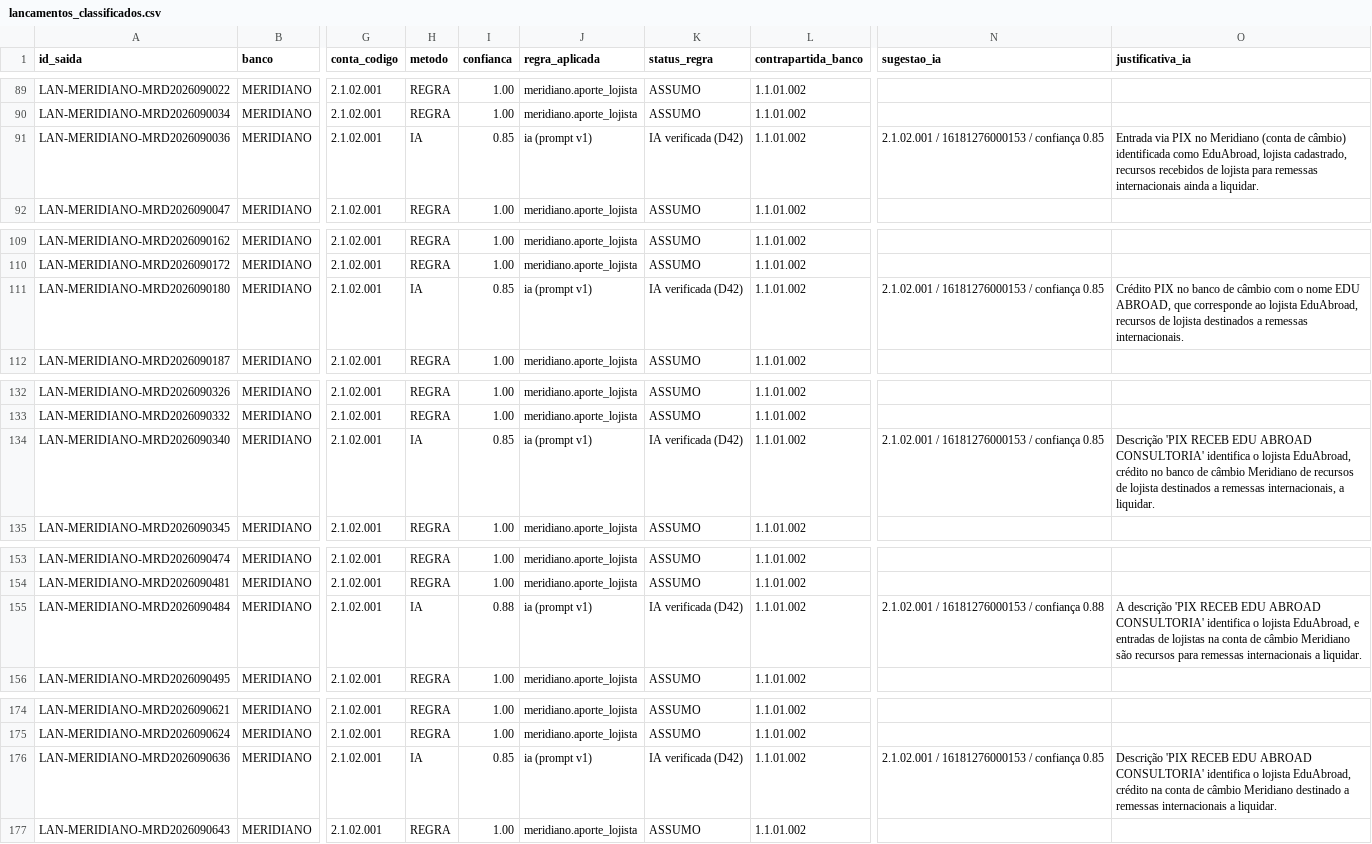
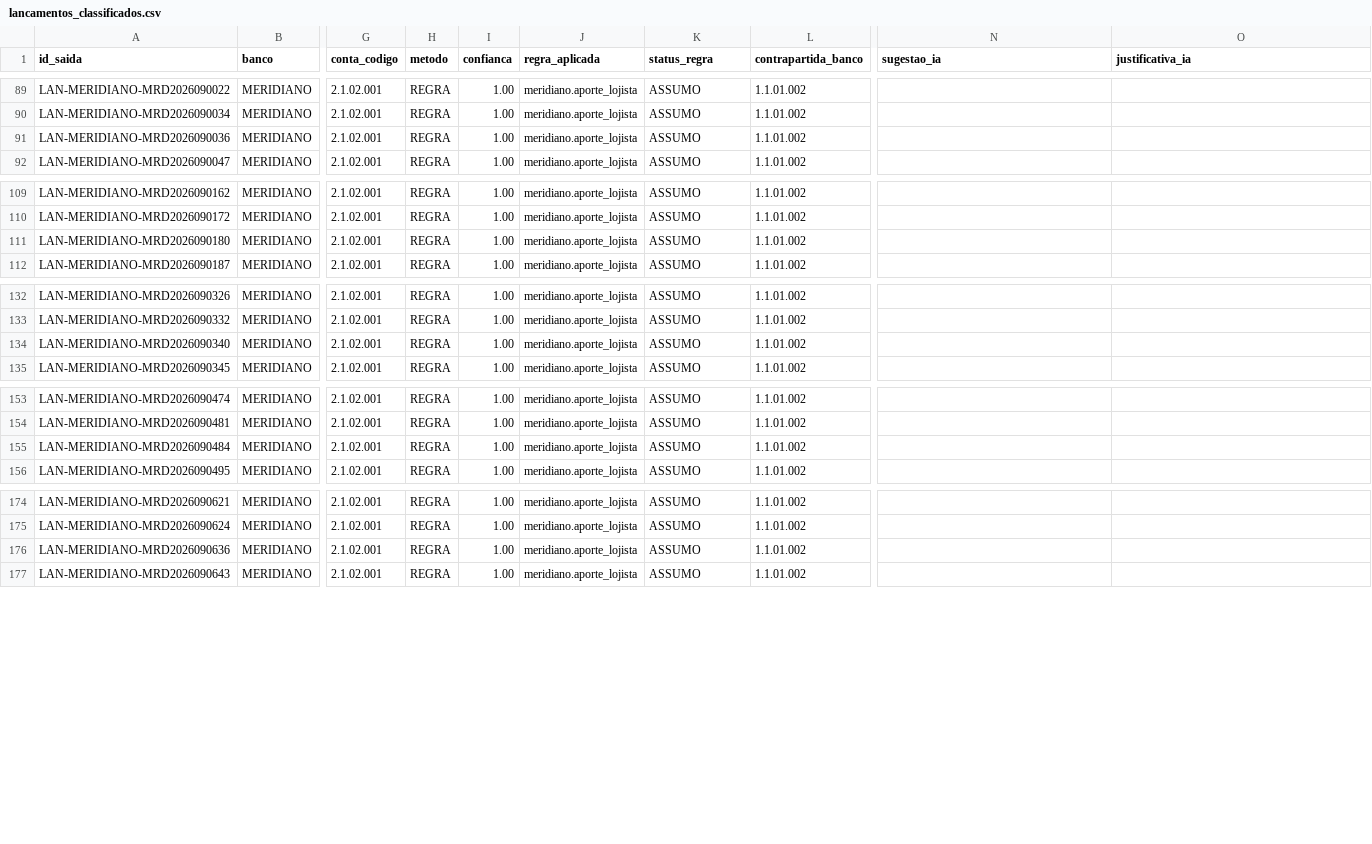
Before and after one commit to LandLandeiro/lucca-fechamento-mensal, a CSV file: saida/lancamentos_classificados.csv, drawn as a sheet; only a part is shown, gaps mark what is left out; the diff covers the shown part only; the diff names each change by its address in the sheet, - before the commit and + after, or states it on an @@ line.

```diff
--- a/saida/lancamentos_classificados.csv
+++ b/saida/lancamentos_classificados.csv
-H91 (metodo): IA
+H91 (metodo): REGRA
-I91 (confianca): 0.85
+I91 (confianca): 1.00
-J91 (regra_aplicada): ia (prompt v1)
+J91 (regra_aplicada): meridiano.aporte_lojista
-K91 (status_regra): IA verificada (D42)
+K91 (status_regra): ASSUMO
-N91 (sugestao_ia): 2.1.02.001 / 16181276000153 / confiança 0.85
+N91 (sugestao_ia): (empty)
-O91 (justificativa_ia): Entrada via PIX no Meridiano (conta de câmbio) identificada como EduAbroad, lojista cadastrado, recursos recebidos de lojista para remessas internacionais ainda a liquidar.
+O91 (justificativa_ia): (empty)
-H111 (metodo): IA
+H111 (metodo): REGRA
-I111 (confianca): 0.85
+I111 (confianca): 1.00
-J111 (regra_aplicada): ia (prompt v1)
+J111 (regra_aplicada): meridiano.aporte_lojista
-K111 (status_regra): IA verificada (D42)
+K111 (status_regra): ASSUMO
-N111 (sugestao_ia): 2.1.02.001 / 16181276000153 / confiança 0.85
+N111 (sugestao_ia): (empty)
-O111 (justificativa_ia): Crédito PIX no banco de câmbio com o nome EDU ABROAD, que corresponde ao lojista EduAbroad, recursos de lojista destinados a remessas internacionais.
+O111 (justificativa_ia): (empty)
-H134 (metodo): IA
+H134 (metodo): REGRA
-I134 (confianca): 0.85
+I134 (confianca): 1.00
-J134 (regra_aplicada): ia (prompt v1)
+J134 (regra_aplicada): meridiano.aporte_lojista
-K134 (status_regra): IA verificada (D42)
+K134 (status_regra): ASSUMO
-N134 (sugestao_ia): 2.1.02.001 / 16181276000153 / confiança 0.85
+N134 (sugestao_ia): (empty)
-O134 (justificativa_ia): Descrição 'PIX RECEB EDU ABROAD CONSULTORIA' identifica o lojista EduAbroad, crédito no banco de câmbio Meridiano de recursos de lojista destinados a remessas internacionais, a liquidar.
+O134 (justificativa_ia): (empty)
-H155 (metodo): IA
+H155 (metodo): REGRA
-I155 (confianca): 0.88
+I155 (confianca): 1.00
-J155 (regra_aplicada): ia (prompt v1)
+J155 (regra_aplicada): meridiano.aporte_lojista
-K155 (status_regra): IA verificada (D42)
+K155 (status_regra): ASSUMO
-N155 (sugestao_ia): 2.1.02.001 / 16181276000153 / confiança 0.88
+N155 (sugestao_ia): (empty)
-O155 (justificativa_ia): A descrição 'PIX RECEB EDU ABROAD CONSULTORIA' identifica o lojista EduAbroad, e entradas de lojistas na conta de câmbio Meridiano são recursos para remessas internacionais a liquidar.
+O155 (justificativa_ia): (empty)
-H176 (metodo): IA
+H176 (metodo): REGRA
-I176 (confianca): 0.85
+I176 (confianca): 1.00
-J176 (regra_aplicada): ia (prompt v1)
+J176 (regra_aplicada): meridiano.aporte_lojista
-K176 (status_regra): IA verificada (D42)
+K176 (status_regra): ASSUMO
-N176 (sugestao_ia): 2.1.02.001 / 16181276000153 / confiança 0.85
+N176 (sugestao_ia): (empty)
-O176 (justificativa_ia): Descrição 'PIX RECEB EDU ABROAD CONSULTORIA' identifica o lojista EduAbroad, crédito na conta de câmbio Meridiano destinado a remessas internacionais a liquidar.
+O176 (justificativa_ia): (empty)
```
Also changed, not shown: 6 edited cells elsewhere in this file, 14 other files.
